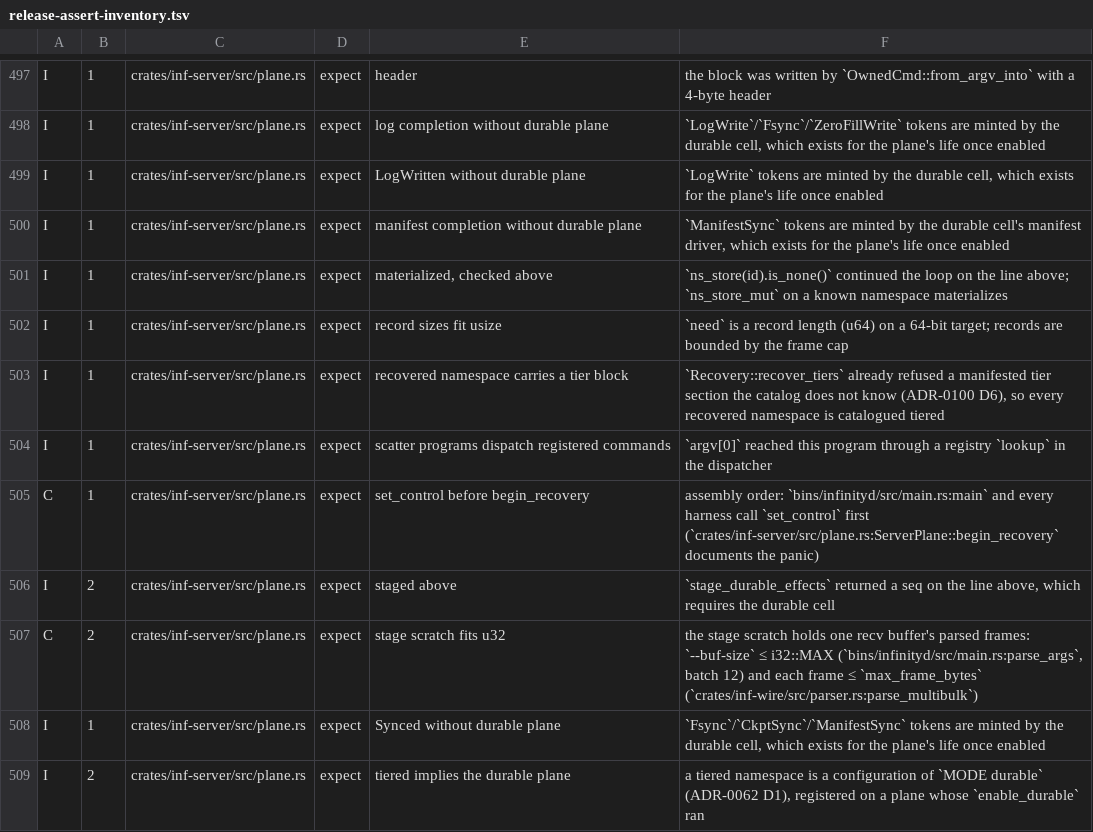
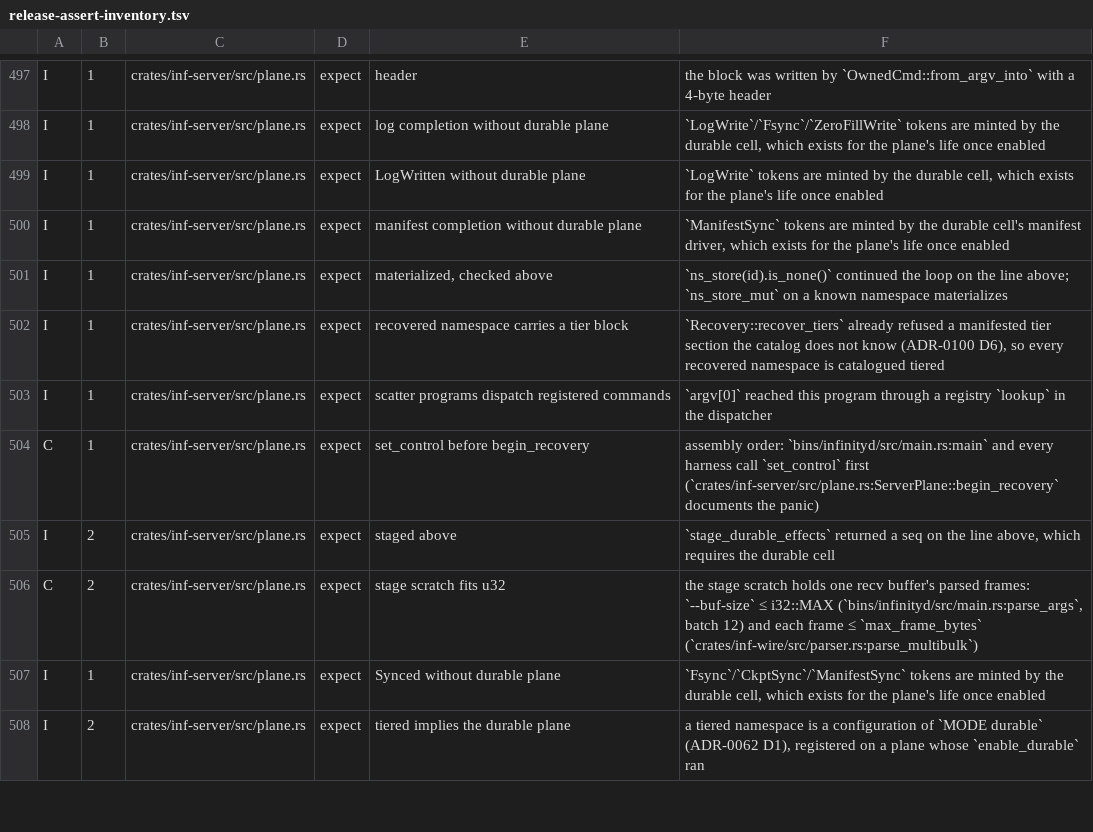
Before and after one commit to kevincaicedo/infinitydb, a TSV file: docs/release-assert-inventory.tsv, drawn as a sheet; only a part is shown, gaps mark what is left out.

Commit message:
fix: batch 52 — tiered SETRANGE/APPEND bounded before the post-image is built (F-L13-04 was a whole-node abort), DBSIZE fence one bracket + gauge (F-L13-09), SET/GETEX option-family grammar like Redis (L13-10), L13 style rows; lane L13 closed

```diff
--- a/docs/release-assert-inventory.tsv
+++ b/docs/release-assert-inventory.tsv
@@ -501,3 +501,2 @@ I	1	crates/inf-server/src/plane.rs	expect	manifest completion without durable pl
 I	1	crates/inf-server/src/plane.rs	expect	materialized, checked above	`ns_store(id).is_none()` continued the loop on the line above; `ns_store_mut` on a known namespace materializes
-I	1	crates/inf-server/src/plane.rs	expect	record sizes fit usize	`need` is a record length (u64) on a 64-bit target; records are bounded by the frame cap
 I	1	crates/inf-server/src/plane.rs	expect	recovered namespace carries a tier block	`Recovery::recover_tiers` already refused a manifested tier section the catalog does not know (ADR-0100 D6), so every recovered namespace is catalogued tiered
```
Also changed, not shown: 11 other files.
